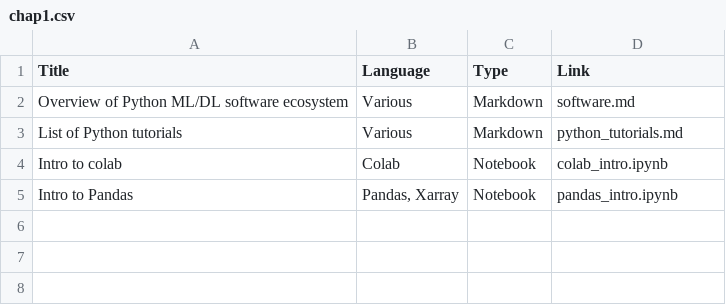
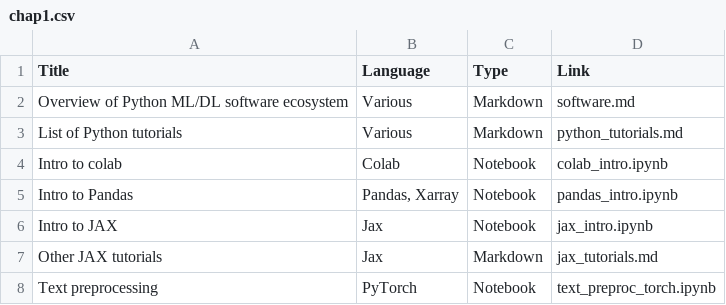
Before and after one commit to probml/pml-book, a CSV file: pml1/supplements/chap1.csv, drawn as a sheet; the diff names each change by its address in the sheet, - before the commit and + after, or states it on an @@ line.

```diff
--- a/pml1/supplements/chap1.csv
+++ b/pml1/supplements/chap1.csv
+row 6: Intro to JAX | Jax | Notebook | jax_intro.ipynb
+row 7: Other JAX tutorials | Jax | Markdown | jax_tutorials.md
+row 8: Text preprocessing | PyTorch | Notebook | text_preproc_torch.ipynb
```
Also changed, not shown: 6 other files.
